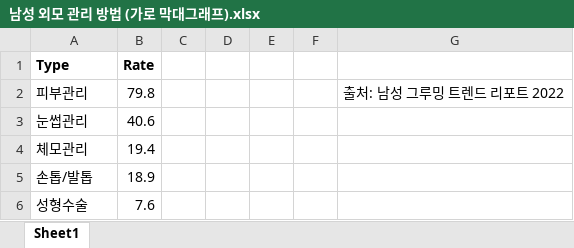
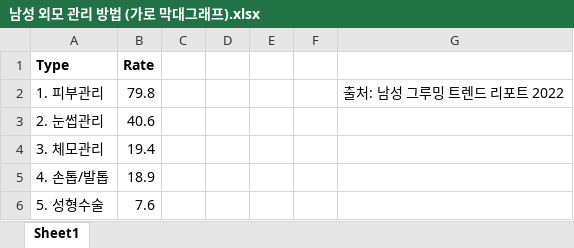
Before and after one commit to ban9uri/Grooming-Analysis, an Excel workbook: data/남성 외모 관리 방법 (가로 막대그래프).xlsx, sheet Sheet1, drawn as a sheet; values as stored, in another font and other column widths than the file's, no borders; the diff names each change by its address in the sheet, - before the commit and + after, or states it on an @@ line.

```diff
--- a/data/남성 외모 관리 방법 (가로 막대그래프).xlsx (sheet Sheet1)
+++ b/data/남성 외모 관리 방법 (가로 막대그래프).xlsx (sheet Sheet1)
-A2 (Type): 피부관리
+A2 (Type): 1. 피부관리
-A3 (Type): 눈썹관리
+A3 (Type): 2. 눈썹관리
-A4 (Type): 체모관리
+A4 (Type): 3. 체모관리
-A5 (Type): 손톱/발톱
+A5 (Type): 4. 손톱/발톱
-A6 (Type): 성형수술
+A6 (Type): 5. 성형수술
```
Also changed, not shown: data/제품 사용 경험 (가로 막대그래프).xlsx, 1 other file.
